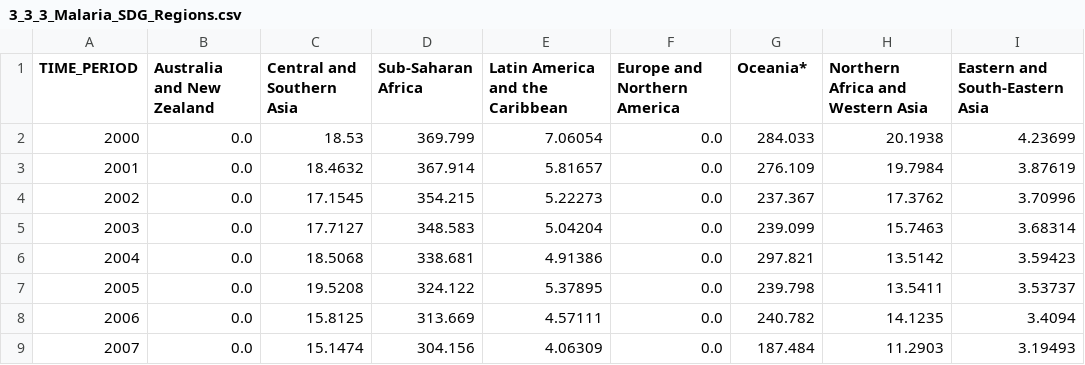
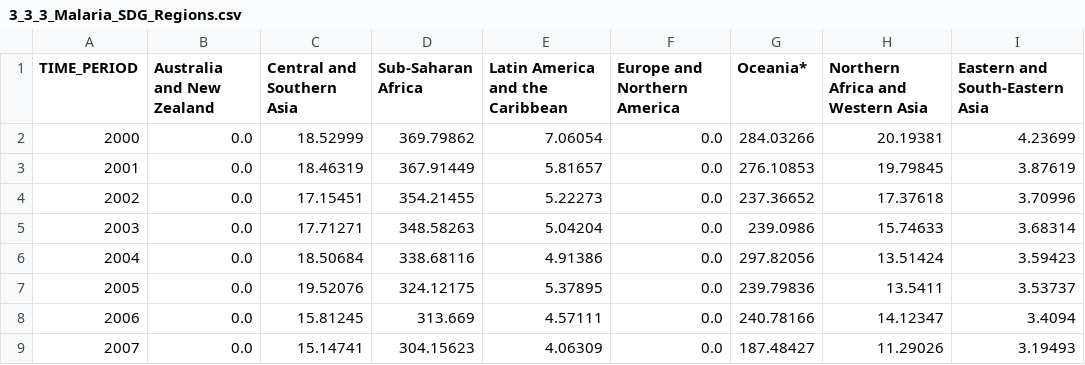
Before and after one commit to Qery-Data/SDG-Datatracker, a CSV file: data/3_3_3_Malaria_SDG_Regions.csv, drawn as a sheet; only a part is shown; the diff covers the shown part only.

```diff
--- a/data/3_3_3_Malaria_SDG_Regions.csv
+++ b/data/3_3_3_Malaria_SDG_Regions.csv
@@ -1,9 +1,9 @@
 TIME_PERIOD,Australia and New Zealand,Central and Southern Asia,Sub-Saharan Africa,Latin America and the Caribbean,Europe and Northern America,Oceania*,Northern Africa and Western Asia,Eastern and South-Eastern Asia
-2000,0.0,18.53,369.799,7.06054,0.0,284.033,20.1938,4.23699
-2001,0.0,18.4632,367.914,5.81657,0.0,276.109,19.7984,3.87619
-2002,0.0,17.1545,354.215,5.22273,0.0,237.367,17.3762,3.70996
-2003,0.0,17.7127,348.583,5.04204,0.0,239.099,15.7463,3.68314
-2004,0.0,18.5068,338.681,4.91386,0.0,297.821,13.5142,3.59423
-2005,0.0,19.5208,324.122,5.37895,0.0,239.798,13.5411,3.53737
-2006,0.0,15.8125,313.669,4.57111,0.0,240.782,14.1235,3.4094
-2007,0.0,15.1474,304.156,4.06309,0.0,187.484,11.2903,3.19493
+2000,0.0,18.52999,369.79862,7.06054,0.0,284.03266,20.19381,4.23699
+2001,0.0,18.46319,367.91449,5.81657,0.0,276.10853,19.79845,3.87619
+2002,0.0,17.15451,354.21455,5.22273,0.0,237.36652,17.37618,3.70996
+2003,0.0,17.71271,348.58263,5.04204,0.0,239.0986,15.74633,3.68314
+2004,0.0,18.50684,338.68116,4.91386,0.0,297.82056,13.51424,3.59423
+2005,0.0,19.52076,324.12175,5.37895,0.0,239.79836,13.5411,3.53737
+2006,0.0,15.81245,313.669,4.57111,0.0,240.78166,14.12347,3.4094
+2007,0.0,15.14741,304.15623,4.06309,0.0,187.48427,11.29026,3.19493
```
Also changed, not shown: 39 edited cells elsewhere in this file, data/3_1_1_Delivery_Coverage_SDG_Regions.csv, data/3_1_1_Delivery_Coverage_World_Total.csv, 12 other files.
